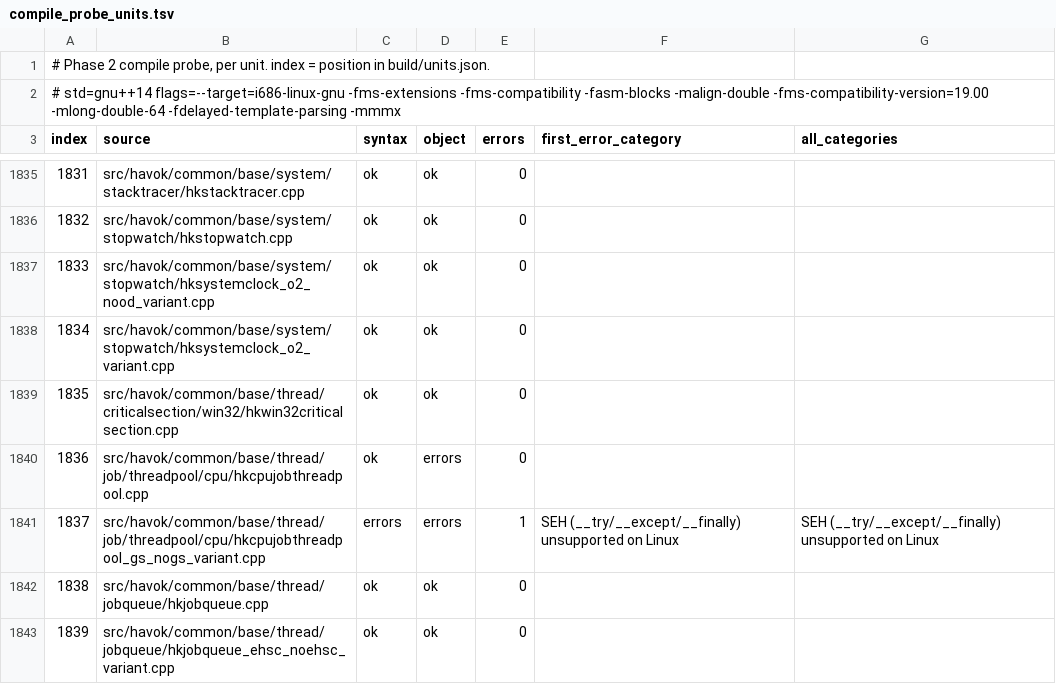
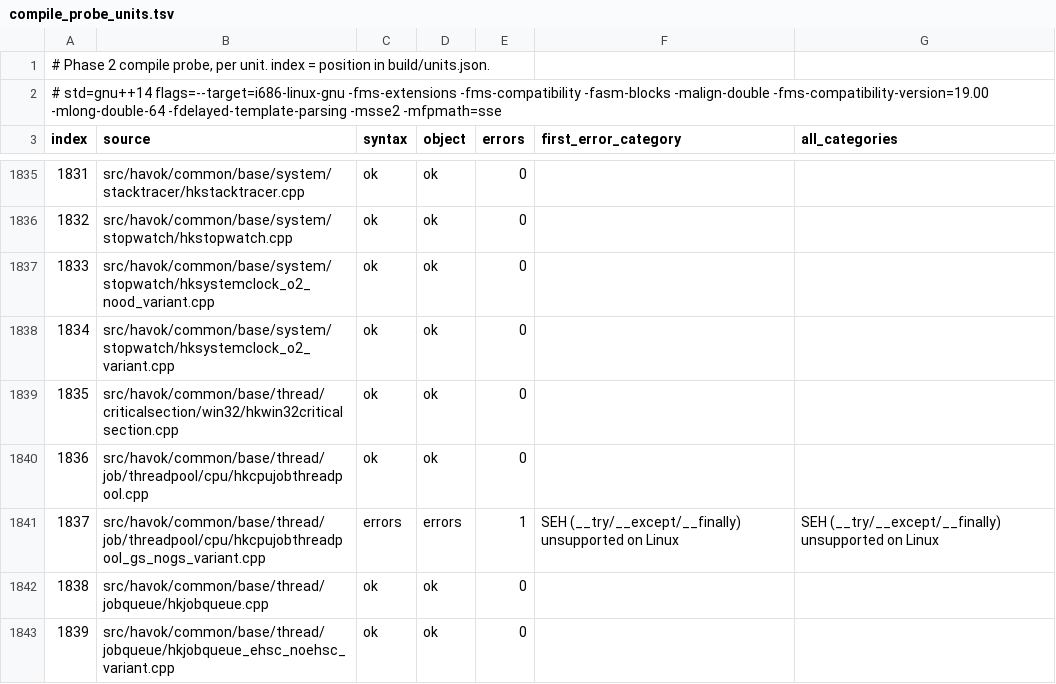
Before and after one commit to oreo1298/fnv-linux, a TSV file: status/compile_probe_units.tsv, drawn as a sheet; only a part is shown, gaps mark what is left out.

```diff
--- a/status/compile_probe_units.tsv
+++ b/status/compile_probe_units.tsv
@@ -1,3 +1,3 @@
 # Phase 2 compile probe, per unit. index = position in build/units.json.
-# std=gnu++14 flags=--target=i686-linux-gnu -fms-extensions -fms-compatibility -fasm-blocks -malign-double -fms-compatibility-version=19.00 -mlong-double-64 -fdelayed-template-parsing -mmmx
+# std=gnu++14 flags=--target=i686-linux-gnu -fms-extensions -fms-compatibility -fasm-blocks -malign-double -fms-compatibility-version=19.00 -mlong-double-64 -fdelayed-template-parsing -msse2 -mfpmath=sse
 index	source	syntax	object	errors	first_error_category	all_categories
@@ -1839,3 +1839,3 @@ index	source	syntax	object	errors	first_error_category	all_categories
 1835	src/havok/common/base/thread/criticalsection/win32/hkwin32criticalsection.cpp	ok	ok	0		
-1836	src/havok/common/base/thread/job/threadpool/cpu/hkcpujobthreadpool.cpp	ok	errors	0		
+1836	src/havok/common/base/thread/job/threadpool/cpu/hkcpujobthreadpool.cpp	ok	ok	0		
 1837	src/havok/common/base/thread/job/threadpool/cpu/hkcpujobthreadpool_gs_nogs_variant.cpp	errors	errors	1	SEH (__try/__except/__finally) unsupported on Linux	SEH (__try/__except/__finally) unsupported on Linux
```
Also changed, not shown: 7 other files.
